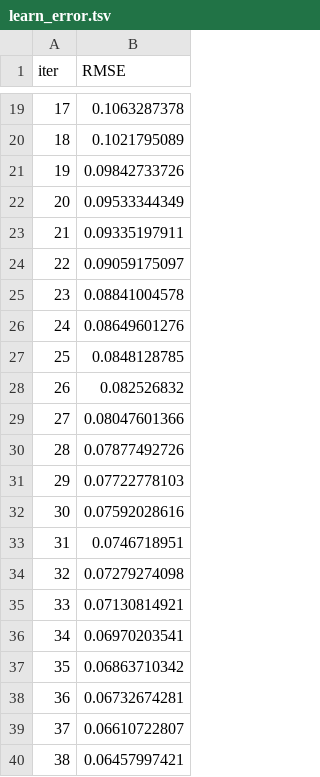
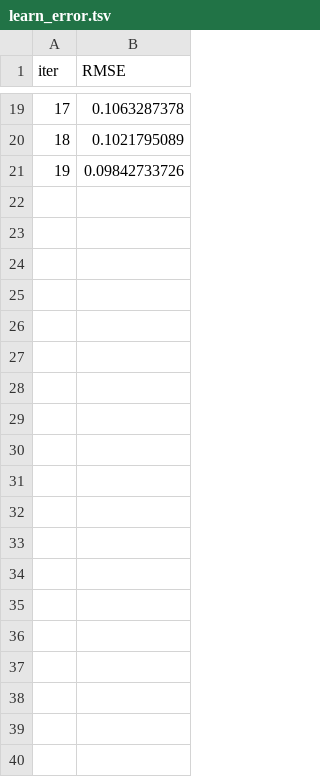
Before and after one commit to kolaz92/HousePrices, a TSV file: catboost_info/learn_error.tsv, drawn as a sheet; only a part is shown, gaps mark what is left out; the diff covers the shown part only; the diff names each change by its address in the sheet, - before the commit and + after, or states it on an @@ line.

Commit message:
catboost regressor added

```diff
--- a/catboost_info/learn_error.tsv
+++ b/catboost_info/learn_error.tsv
-row 22: 20 | 0.09533344349
-row 23: 21 | 0.09335197911
-row 24: 22 | 0.09059175097
-row 25: 23 | 0.08841004578
-row 26: 24 | 0.08649601276
-row 27: 25 | 0.0848128785
-row 28: 26 | 0.082526832
-row 29: 27 | 0.08047601366
-row 30: 28 | 0.07877492726
-row 31: 29 | 0.07722778103
-row 32: 30 | 0.07592028616
-row 33: 31 | 0.0746718951
-row 34: 32 | 0.07279274098
-row 35: 33 | 0.07130814921
-row 36: 34 | 0.06970203541
-row 37: 35 | 0.06863710342
-row 38: 36 | 0.06732674281
-row 39: 37 | 0.06610722807
-row 40: 38 | 0.06457997421
```
Also changed, not shown: 61 removed rows elsewhere in this file, catboost_info/time_left.tsv, 5 other files.
